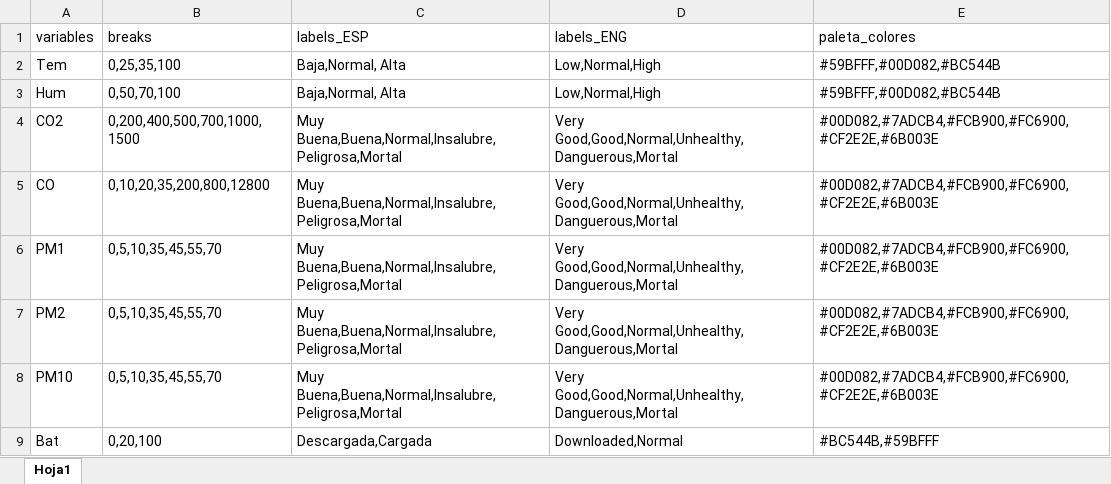
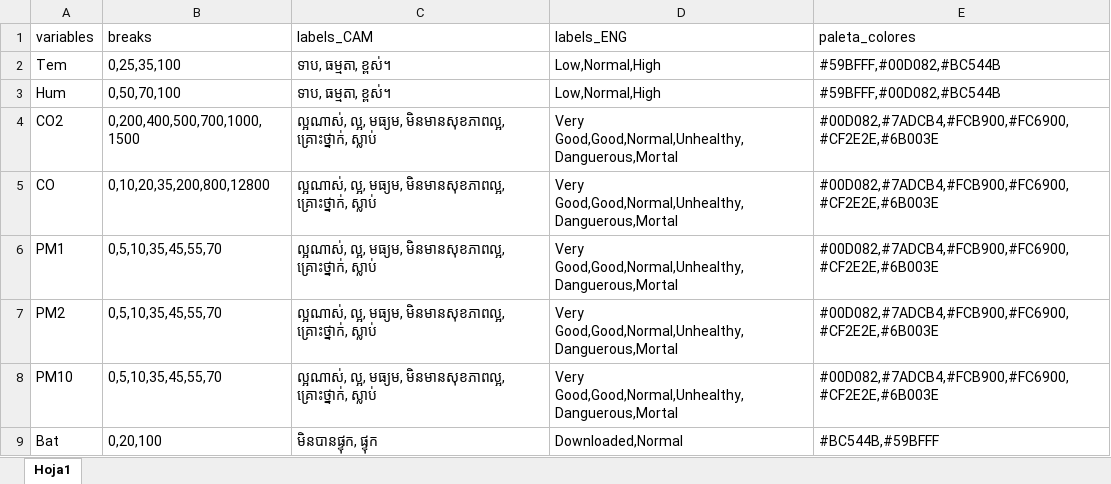
Before and after one commit to Rietta5/Proyecto_Wurth, an Excel workbook: variables_factores.xlsx, sheet Hoja1, drawn as a sheet; values as stored, in another font and other column widths than the file's, no borders; the diff names each change by its address in the sheet, - before the commit and + after, or states it on an @@ line.

```diff
--- a/variables_factores.xlsx (sheet Hoja1)
+++ b/variables_factores.xlsx (sheet Hoja1)
-C1: labels_ESP
+C1: labels_CAM
-C2:C3 (labels_CAM): Baja,Normal, Alta
+C2:C3 (labels_CAM): ទាប, ធម្មតា, ខ្ពស់។
-C4:C8 (labels_CAM): Muy Buena,Buena,Normal,Insalubre,Peligrosa,Mortal
+C4:C8 (labels_CAM): ល្អណាស់, ល្អ, មធ្យម, មិនមានសុខភាពល្អ, គ្រោះថ្នាក់, ស្លាប់
-C9 (labels_CAM): Descargada,Cargada
+C9 (labels_CAM): មិនបានផ្ទុក, ផ្ទុក
```
Also changed, not shown: explicaciones.xlsx, 2 other files.
